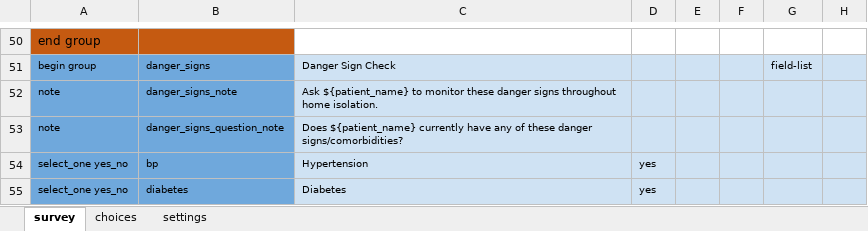
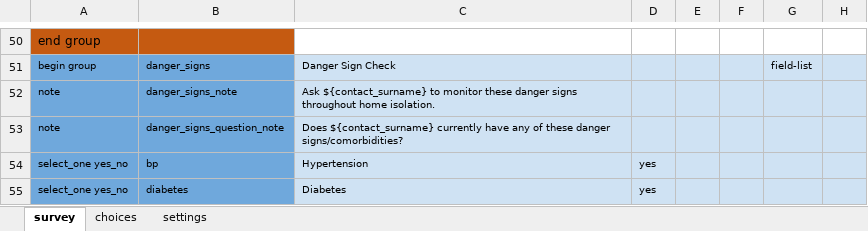
Before and after one commit to ronna/cht-lgh, an Excel workbook: forms/app/covid_comorbidities.xlsx, sheet survey, drawn as a sheet; only a part is shown, gaps mark what is left out; values as stored, in another font and other column widths than the file's, no borders; the diff names each change by its address in the sheet, - before the commit and + after, or states it on an @@ line.

Commit message:
Update covid_comorbidities.xlsx

```diff
--- a/forms/app/covid_comorbidities.xlsx (sheet survey)
+++ b/forms/app/covid_comorbidities.xlsx (sheet survey)
-C52: Ask ${patient_name} to monitor…
+C52: Ask ${contact_surname} to monitor…
-C53: Does ${patient_name} currently have…
+C53: Does ${contact_surname} currently have…
```
Also changed, not shown: sheet settings.
